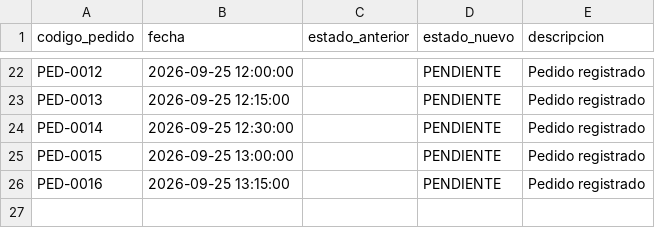
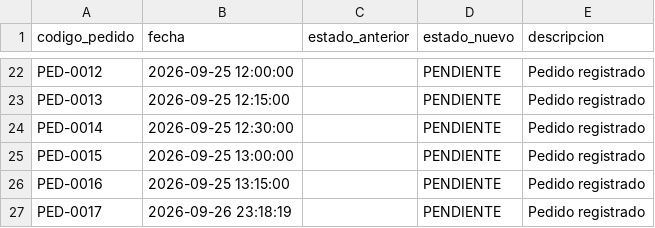
Before and after one commit to FvR-Kaguiula/RouteTrack, a CSV file: data/eventos.csv, drawn as a sheet; only a part is shown, gaps mark what is left out.

```diff
--- a/data/eventos.csv
+++ b/data/eventos.csv
@@ -26 +26,2 @@ PED-0015,2026-09-25 13:00:00,,PENDIENTE,Pedido registrado
 PED-0016,2026-09-25 13:15:00,,PENDIENTE,Pedido registrado
+PED-0017,2026-09-26 23:18:19,,PENDIENTE,Pedido registrado
```
Also changed, not shown: data/pedidos.csv, 8 other files.
